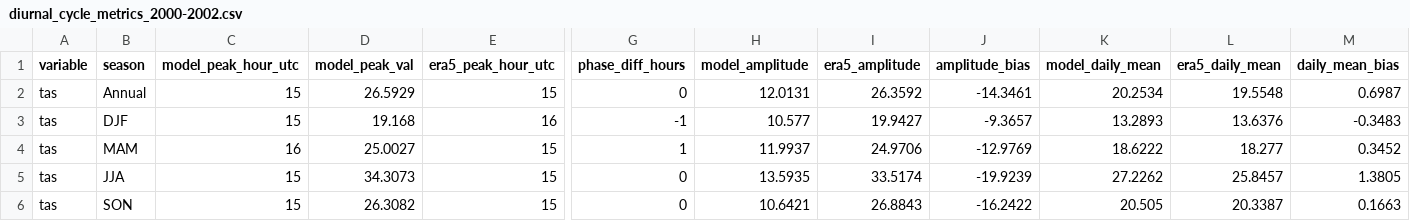
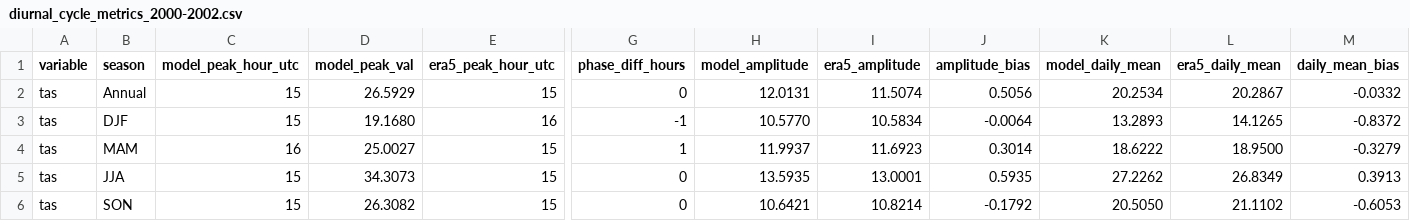
Before and after one commit to Ibaoune/hpc-regcm, a CSV file: REGCM_RUNS/r3km/postproc/results/2000-01-01_to_2002-12-31/metrics/diurnal_cycle_metrics_2000-2002.csv, drawn as a sheet; only a part is shown, gaps mark what is left out; the diff names each change by its address in the sheet, - before the commit and + after, or states it on an @@ line.

```diff
--- a/REGCM_RUNS/r3km/postproc/results/2000-01-01_to_2002-12-31/metrics/diurnal_cycle_metrics_2000-2002.csv
+++ b/REGCM_RUNS/r3km/postproc/results/2000-01-01_to_2002-12-31/metrics/diurnal_cycle_metrics_2000-2002.csv
-I2 (era5_amplitude): 26.3592
+I2 (era5_amplitude): 11.5074
-J2 (amplitude_bias): -14.3461
+J2 (amplitude_bias): 0.5056
-L2 (era5_daily_mean): 19.5548
+L2 (era5_daily_mean): 20.2867
-M2 (daily_mean_bias): 0.6987
+M2 (daily_mean_bias): -0.0332
-D3 (model_peak_val): 19.168
+D3 (model_peak_val): 19.1680
-H3 (model_amplitude): 10.577
+H3 (model_amplitude): 10.5770
-I3 (era5_amplitude): 19.9427
+I3 (era5_amplitude): 10.5834
-J3 (amplitude_bias): -9.3657
+J3 (amplitude_bias): -0.0064
-L3 (era5_daily_mean): 13.6376
+L3 (era5_daily_mean): 14.1265
-M3 (daily_mean_bias): -0.3483
+M3 (daily_mean_bias): -0.8372
-I4 (era5_amplitude): 24.9706
+I4 (era5_amplitude): 11.6923
-J4 (amplitude_bias): -12.9769
+J4 (amplitude_bias): 0.3014
-L4 (era5_daily_mean): 18.277
+L4 (era5_daily_mean): 18.9500
-M4 (daily_mean_bias): 0.3452
+M4 (daily_mean_bias): -0.3279
-I5 (era5_amplitude): 33.5174
+I5 (era5_amplitude): 13.0001
-J5 (amplitude_bias): -19.9239
+J5 (amplitude_bias): 0.5935
-L5 (era5_daily_mean): 25.8457
+L5 (era5_daily_mean): 26.8349
-M5 (daily_mean_bias): 1.3805
+M5 (daily_mean_bias): 0.3913
-I6 (era5_amplitude): 26.8843
+I6 (era5_amplitude): 10.8214
-J6 (amplitude_bias): -16.2422
+J6 (amplitude_bias): -0.1792
-K6 (model_daily_mean): 20.505
+K6 (model_daily_mean): 20.5050
-L6 (era5_daily_mean): 20.3387
+L6 (era5_daily_mean): 21.1102
-M6 (daily_mean_bias): 0.1663
+M6 (daily_mean_bias): -0.6053
```
Also changed, not shown: REGCM_RUNS/r3km/postproc/results/2002-01-01_to_2002-12-31/metrics/diurnal_cycle_metrics_2002.csv, 8 other files.
